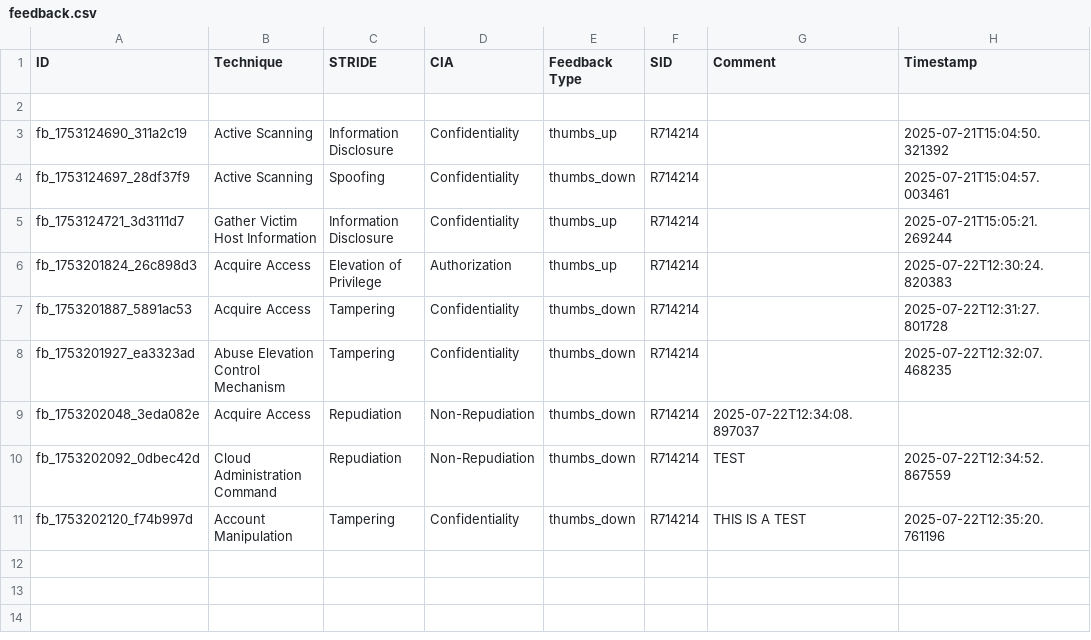
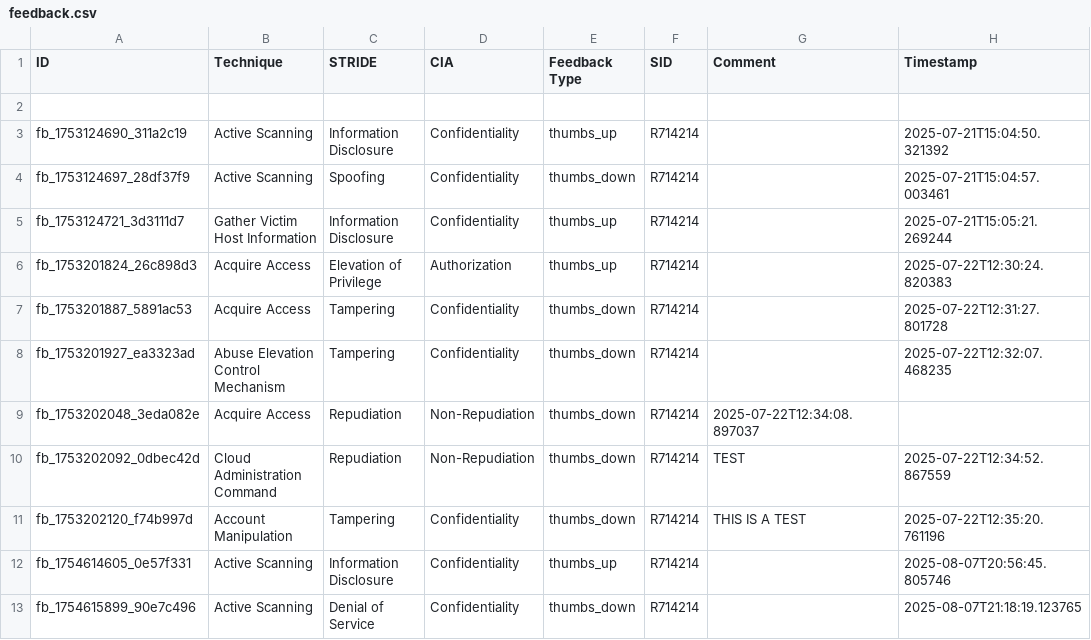
Before and after one commit to yekrangian/mitre-attack, a CSV file: feedback.csv, drawn as a sheet; the diff names each change by its address in the sheet, - before the commit and + after, or states it on an @@ line.

Commit message:
technique description

```diff
--- a/feedback.csv
+++ b/feedback.csv
+row 12: fb_1754614605_0e57f331 | Active Scanning | Information Disclosure | Confidentiality | thumbs_up | R714214 |  | 2025-08-07T20:56:45.805746
+row 13: fb_1754615899_90e7c496 | Active Scanning | Denial of Service | Confidentiality | thumbs_down | R714214 |  | 2025-08-07T21:18:19.123765
```
Also changed, not shown: 6 other files.
